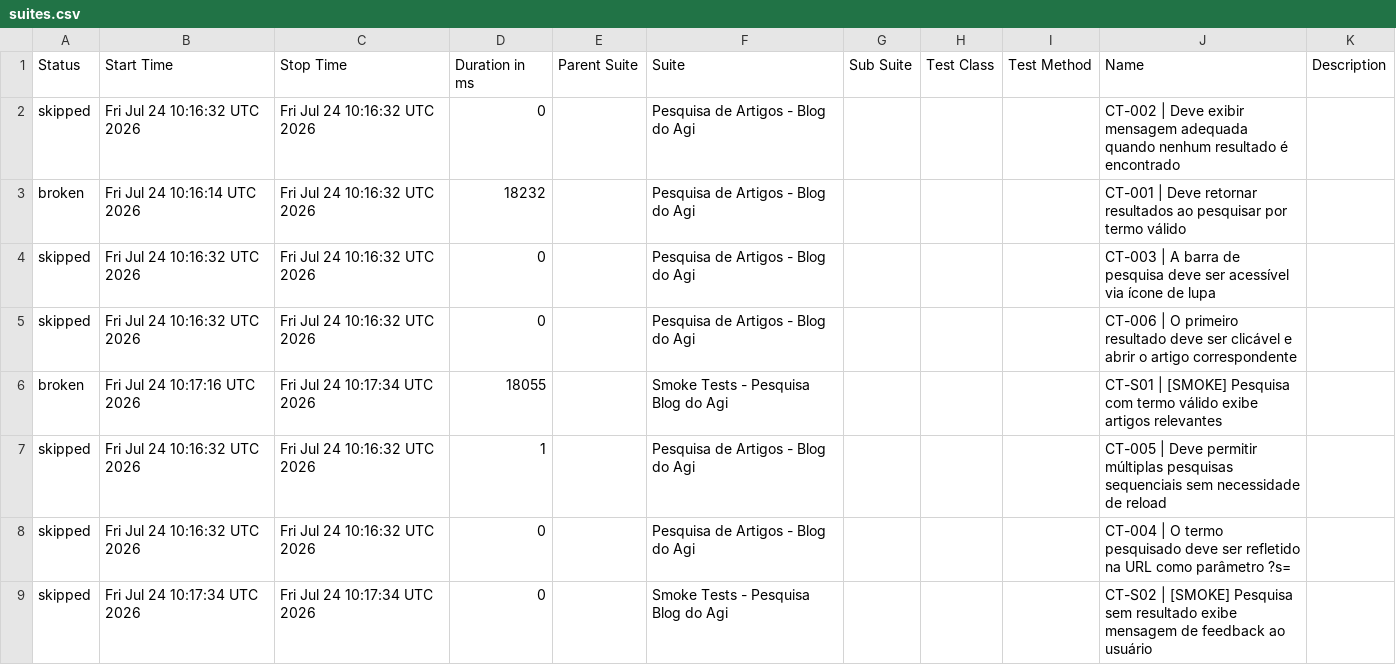
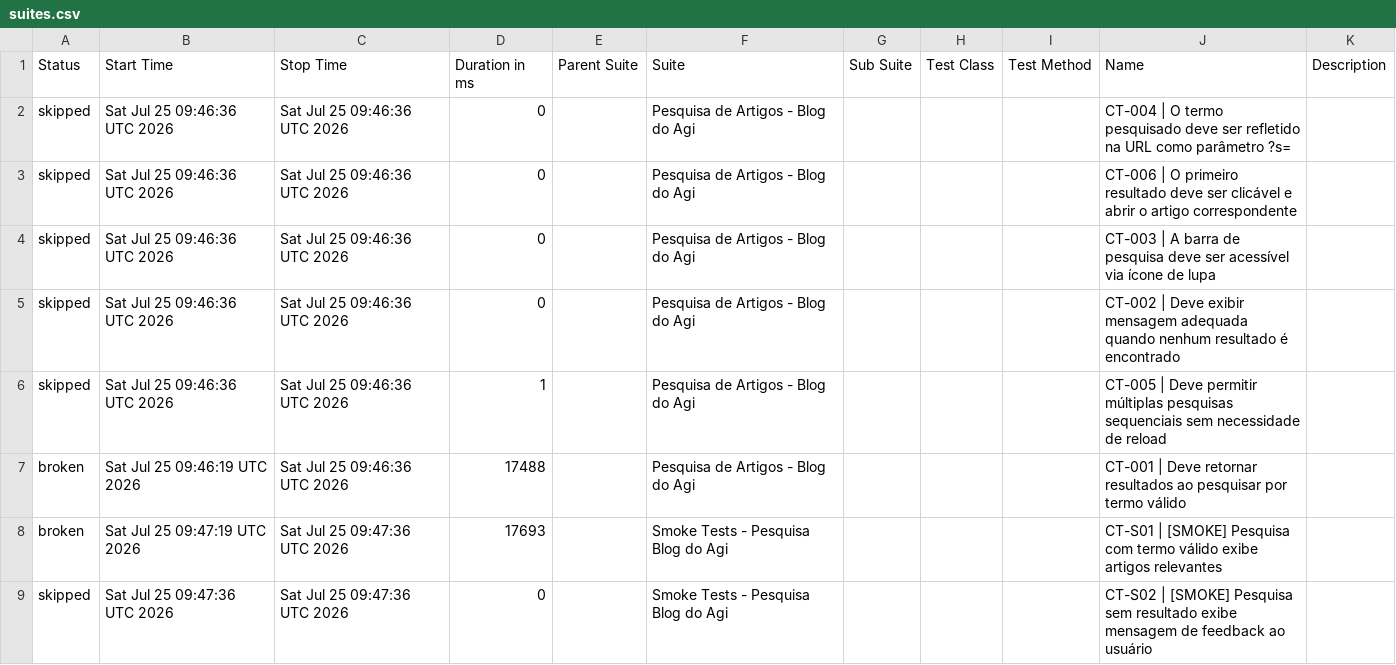
Before and after one commit to FranciscoGeorgeR/blogdoagi-cypress-tests, a CSV file: data/suites.csv, drawn as a sheet.

```diff
--- a/data/suites.csv
+++ b/data/suites.csv
@@ -1,9 +1,9 @@
 "Status","Start Time","Stop Time","Duration in ms","Parent Suite","Suite","Sub Suite","Test Class","Test Method","Name","Description"
-"skipped","Fri Jul 24 10:16:32 UTC 2026","Fri Jul 24 10:16:32 UTC 2026","0","","Pesquisa de Artigos - Blog do Agi","","","","CT-002 | Deve exibir mensagem adequada quando nenhum resultado é encontrado",""
-"broken","Fri Jul 24 10:16:14 UTC 2026","Fri Jul 24 10:16:32 UTC 2026","18232","","Pesquisa de Artigos - Blog do Agi","","","","CT-001 | Deve retornar resultados ao pesquisar por termo válido",""
-"skipped","Fri Jul 24 10:16:32 UTC 2026","Fri Jul 24 10:16:32 UTC 2026","0","","Pesquisa de Artigos - Blog do Agi","","","","CT-003 | A barra de pesquisa deve ser acessível via ícone de lupa",""
-"skipped","Fri Jul 24 10:16:32 UTC 2026","Fri Jul 24 10:16:32 UTC 2026","0","","Pesquisa de Artigos - Blog do Agi","","","","CT-006 | O primeiro resultado deve ser clicável e abrir o artigo correspondente",""
-"broken","Fri Jul 24 10:17:16 UTC 2026","Fri Jul 24 10:17:34 UTC 2026","18055","","Smoke Tests - Pesquisa Blog do Agi","","","","CT-S01 | [SMOKE] Pesquisa com termo válido exibe artigos relevantes",""
-"skipped","Fri Jul 24 10:16:32 UTC 2026","Fri Jul 24 10:16:32 UTC 2026","1","","Pesquisa de Artigos - Blog do Agi","","","","CT-005 | Deve permitir múltiplas pesquisas sequenciais sem necessidade de reload",""
-"skipped","Fri Jul 24 10:16:32 UTC 2026","Fri Jul 24 10:16:32 UTC 2026","0","","Pesquisa de Artigos - Blog do Agi","","","","CT-004 | O termo pesquisado deve ser refletido na URL como parâmetro ?s=",""
-"skipped","Fri Jul 24 10:17:34 UTC 2026","Fri Jul 24 10:17:34 UTC 2026","0","","Smoke Tests - Pesquisa Blog do Agi","","","","CT-S02 | [SMOKE] Pesquisa sem resultado exibe mensagem de feedback ao usuário",""
+"skipped","Sat Jul 25 09:46:36 UTC 2026","Sat Jul 25 09:46:36 UTC 2026","0","","Pesquisa de Artigos - Blog do Agi","","","","CT-004 | O termo pesquisado deve ser refletido na URL como parâmetro ?s=",""
+"skipped","Sat Jul 25 09:46:36 UTC 2026","Sat Jul 25 09:46:36 UTC 2026","0","","Pesquisa de Artigos - Blog do Agi","","","","CT-006 | O primeiro resultado deve ser clicável e abrir o artigo correspondente",""
+"skipped","Sat Jul 25 09:46:36 UTC 2026","Sat Jul 25 09:46:36 UTC 2026","0","","Pesquisa de Artigos - Blog do Agi","","","","CT-003 | A barra de pesquisa deve ser acessível via ícone de lupa",""
+"skipped","Sat Jul 25 09:46:36 UTC 2026","Sat Jul 25 09:46:36 UTC 2026","0","","Pesquisa de Artigos - Blog do Agi","","","","CT-002 | Deve exibir mensagem adequada quando nenhum resultado é encontrado",""
+"skipped","Sat Jul 25 09:46:36 UTC 2026","Sat Jul 25 09:46:36 UTC 2026","1","","Pesquisa de Artigos - Blog do Agi","","","","CT-005 | Deve permitir múltiplas pesquisas sequenciais sem necessidade de reload",""
+"broken","Sat Jul 25 09:46:19 UTC 2026","Sat Jul 25 09:46:36 UTC 2026","17488","","Pesquisa de Artigos - Blog do Agi","","","","CT-001 | Deve retornar resultados ao pesquisar por termo válido",""
+"broken","Sat Jul 25 09:47:19 UTC 2026","Sat Jul 25 09:47:36 UTC 2026","17693","","Smoke Tests - Pesquisa Blog do Agi","","","","CT-S01 | [SMOKE] Pesquisa com termo válido exibe artigos relevantes",""
+"skipped","Sat Jul 25 09:47:36 UTC 2026","Sat Jul 25 09:47:36 UTC 2026","0","","Smoke Tests - Pesquisa Blog do Agi","","","","CT-S02 | [SMOKE] Pesquisa sem resultado exibe mensagem de feedback ao usuário",""
```
Also changed, not shown: 55 other files.
